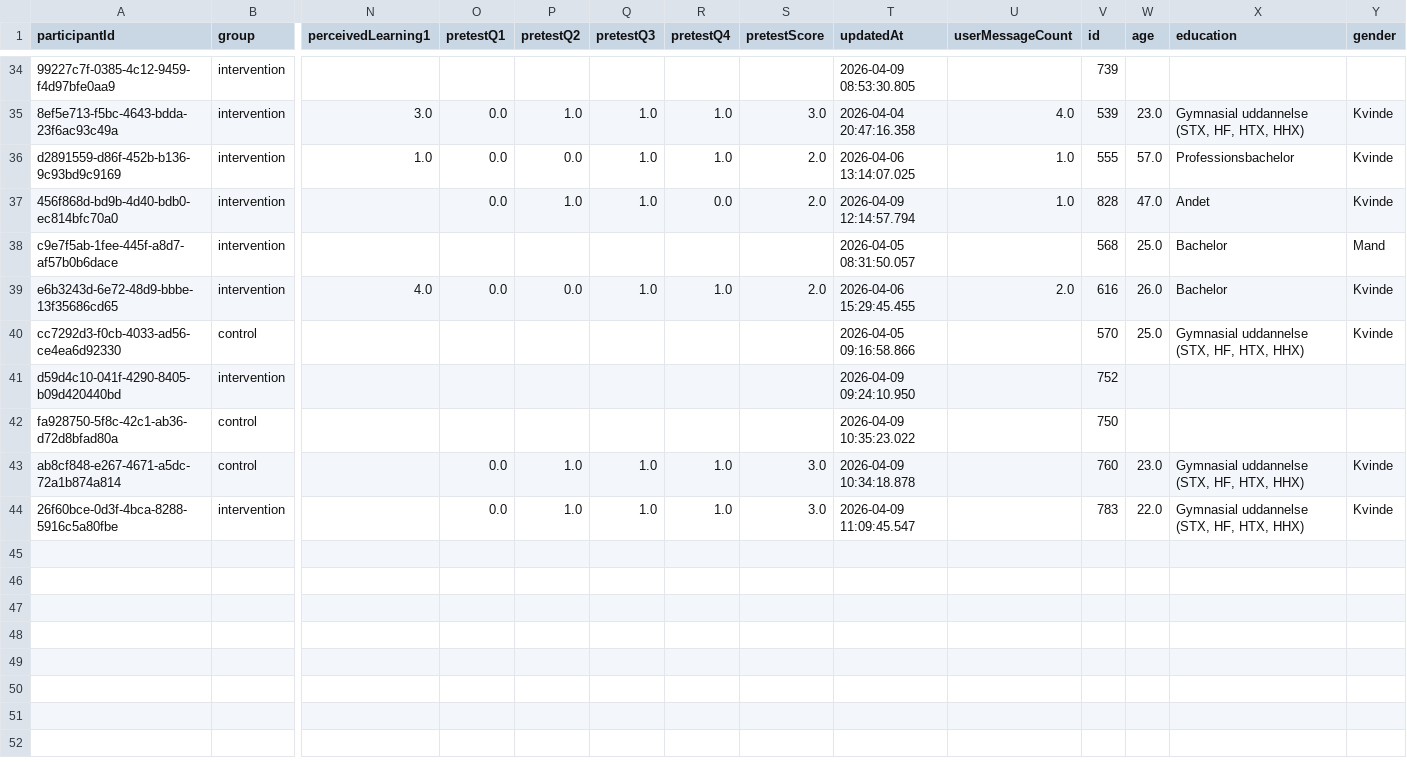
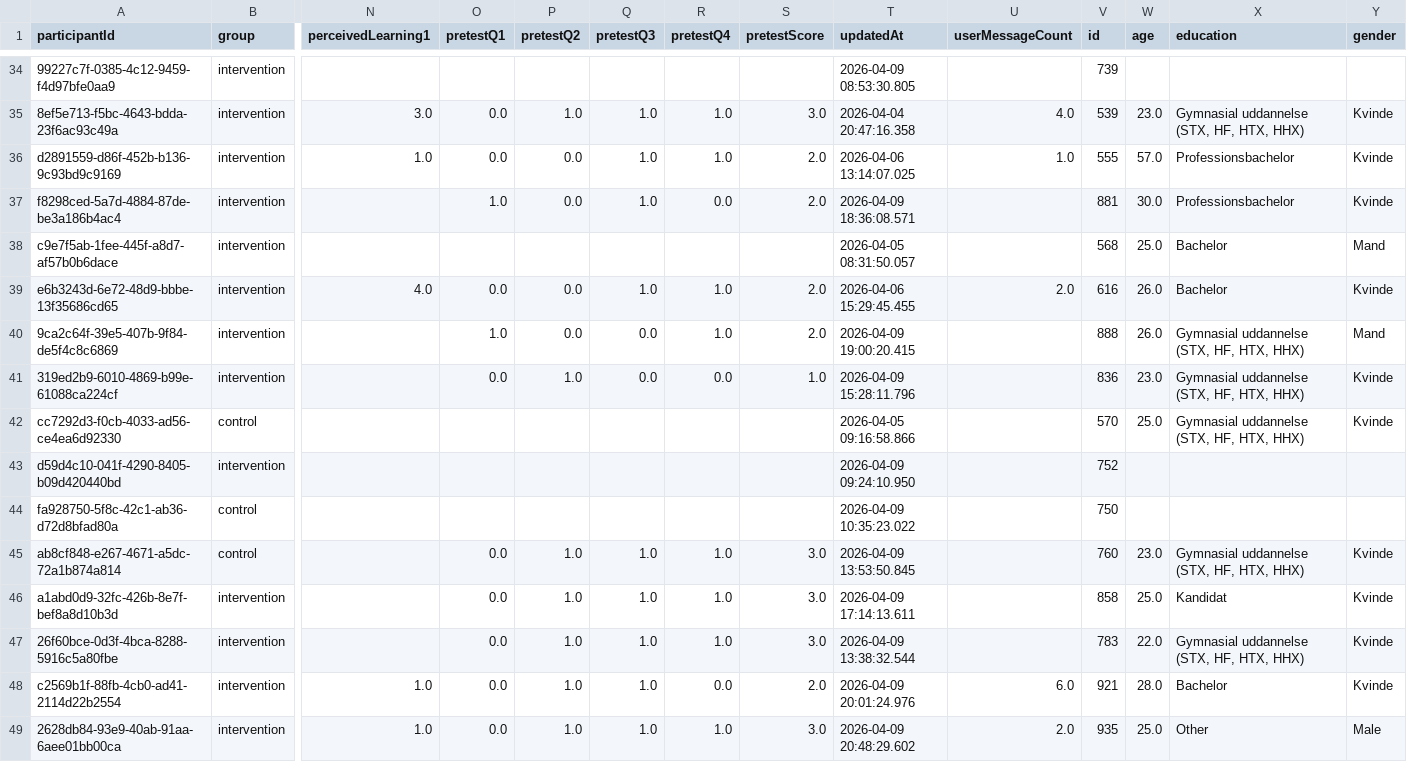
Before and after one commit to MuggenLyng/bachelor-ai-experiment, a CSV file: Analyse/data/clean/dropouts.csv, drawn as a sheet; only a part is shown, gaps mark what is left out; removed rows and columns are numbered as before the commit, all else as after; rows hold the shown columns only; the diff names each change by its address in the sheet, - before the commit and + after, or states it on an @@ line.

```diff
--- a/Analyse/data/clean/dropouts.csv
+++ b/Analyse/data/clean/dropouts.csv
-row 37: 456f868d-bd9b-4d40-bdb0-ec814bfc70a0 | intervention |  | 0.0 | 1.0 | 1.0 | 0.0 | 2.0 | 2026-04-09 12:14:57.794 | 1.0 | 828 | 47.0 | Andet | Kvinde
+row 37: f8298ced-5a7d-4884-87de-be3a186b4ac4 | intervention |  | 1.0 | 0.0 | 1.0 | 0.0 | 2.0 | 2026-04-09 18:36:08.571 |  | 881 | 30.0 | Professionsbachelor | Kvinde
+row 40: 9ca2c64f-39e5-407b-9f84-de5f4c8c6869 | intervention |  | 1.0 | 0.0 | 0.0 | 1.0 | 2.0 | 2026-04-09 19:00:20.415 |  | 888 | 26.0 | Gymnasial uddannelse (STX, HF, HTX, HHX) | Mand
+row 41: 319ed2b9-6010-4869-b99e-61088ca224cf | intervention |  | 0.0 | 1.0 | 0.0 | 0.0 | 1.0 | 2026-04-09 15:28:11.796 |  | 836 | 23.0 | Gymnasial uddannelse (STX, HF, HTX, HHX) | Kvinde
-T45 (updatedAt): 2026-04-09 10:34:18.878
+T45 (updatedAt): 2026-04-09 13:53:50.845
+row 46: a1abd0d9-32fc-426b-8e7f-bef8a8d10b3d | intervention |  | 0.0 | 1.0 | 1.0 | 1.0 | 3.0 | 2026-04-09 17:14:13.611 |  | 858 | 25.0 | Kandidat | Kvinde
-T47 (updatedAt): 2026-04-09 11:09:45.547
+T47 (updatedAt): 2026-04-09 13:38:32.544
+row 48: c2569b1f-88fb-4cb0-ad41-2114d22b2554 | intervention | 1.0 | 0.0 | 1.0 | 1.0 | 0.0 | 2.0 | 2026-04-09 20:01:24.976 | 6.0 | 921 | 28.0 | Bachelor | Kvinde
+row 49: 2628db84-93e9-40ab-91aa-6aee01bb00ca | intervention | 1.0 | 0.0 | 1.0 | 1.0 | 1.0 | 3.0 | 2026-04-09 20:48:29.602 | 2.0 | 935 | 25.0 | Other | Male
```
Also changed, not shown: Analyse/data/processed/correlations.csv, Analyse/data/processed/descriptives.csv, 15 other files.
